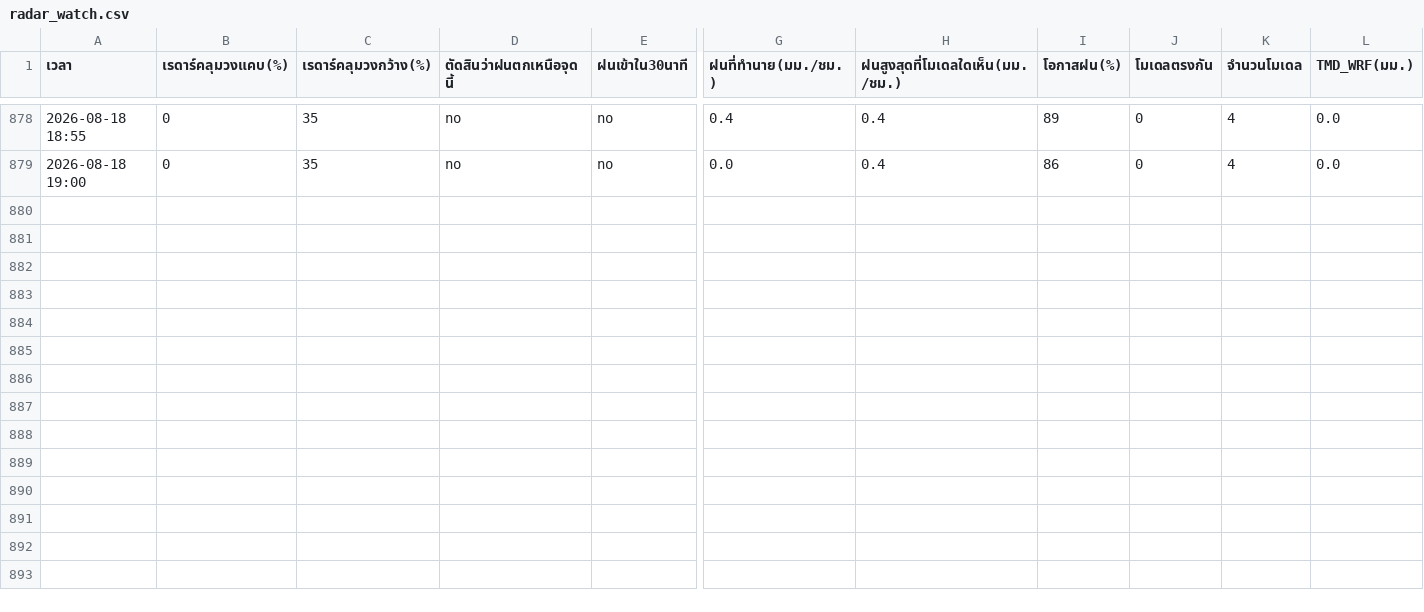
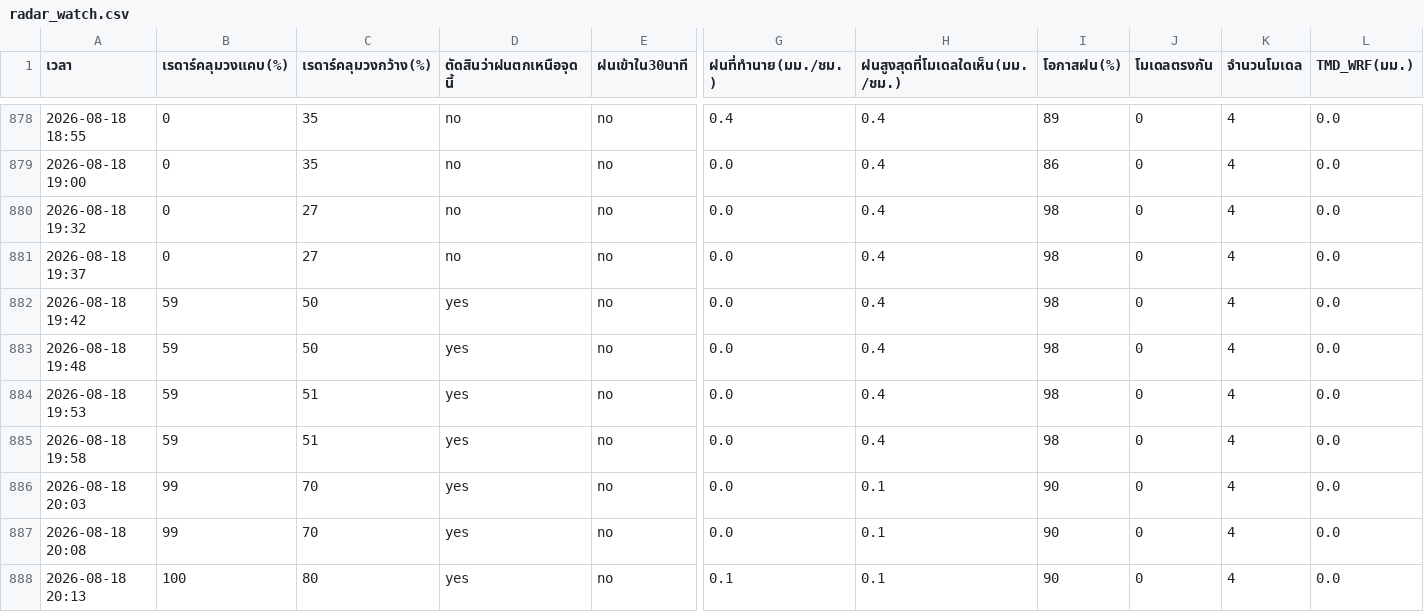
Before and after one commit to supramitj-sys/rain-alert, a CSV file: radar_watch.csv, drawn as a sheet; only a part is shown, gaps mark what is left out; rows hold the shown columns only; the diff names each change by its address in the sheet, - before the commit and + after, or states it on an @@ line.

```diff
--- a/radar_watch.csv
+++ b/radar_watch.csv
+row 880: 2026-08-18 19:32 | 0 | 27 | no | no | 0.0 | 0.4 | 98 | 0 | 4 | 0.0
+row 881: 2026-08-18 19:37 | 0 | 27 | no | no | 0.0 | 0.4 | 98 | 0 | 4 | 0.0
+row 882: 2026-08-18 19:42 | 59 | 50 | yes | no | 0.0 | 0.4 | 98 | 0 | 4 | 0.0
+row 883: 2026-08-18 19:48 | 59 | 50 | yes | no | 0.0 | 0.4 | 98 | 0 | 4 | 0.0
+row 884: 2026-08-18 19:53 | 59 | 51 | yes | no | 0.0 | 0.4 | 98 | 0 | 4 | 0.0
+row 885: 2026-08-18 19:58 | 59 | 51 | yes | no | 0.0 | 0.4 | 98 | 0 | 4 | 0.0
+row 886: 2026-08-18 20:03 | 99 | 70 | yes | no | 0.0 | 0.1 | 90 | 0 | 4 | 0.0
+row 887: 2026-08-18 20:08 | 99 | 70 | yes | no | 0.0 | 0.1 | 90 | 0 | 4 | 0.0
+row 888: 2026-08-18 20:13 | 100 | 80 | yes | no | 0.1 | 0.1 | 90 | 0 | 4 | 0.0
```
Also changed, not shown: alert_log.csv.
